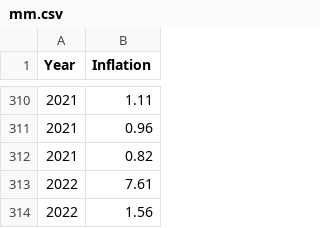
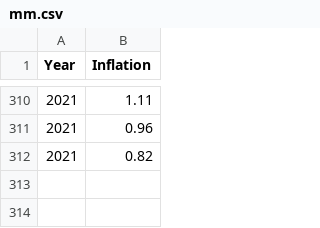
Before and after one commit to Flower1311/mt, a CSV file: mm.csv, drawn as a sheet; only a part is shown, gaps mark what is left out.

Commit message:
Update mm.csv

```diff
--- a/mm.csv
+++ b/mm.csv
@@ -312,3 +312 @@ Year,Inflation
 2021,0.82
-2022,7.61
-2022,1.56
```
